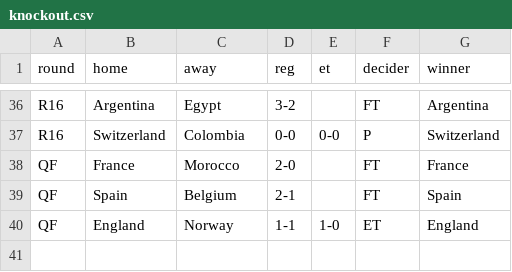
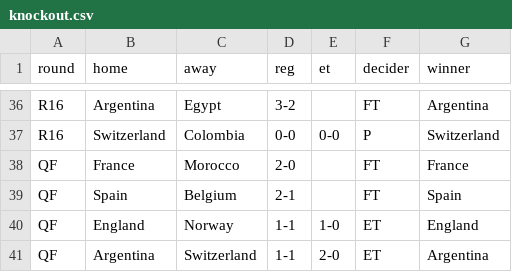
Before and after one commit to chrtrap/vmsimulator, a CSV file: data/knockout.csv, drawn as a sheet; only a part is shown, gaps mark what is left out; the diff names each change by its address in the sheet, - before the commit and + after, or states it on an @@ line.

Commit message:
Add Argentina vs Switzerland match result

```diff
--- a/data/knockout.csv
+++ b/data/knockout.csv
+row 41: QF | Argentina | Switzerland | 1-1 | 2-0 | ET | Argentina
```
